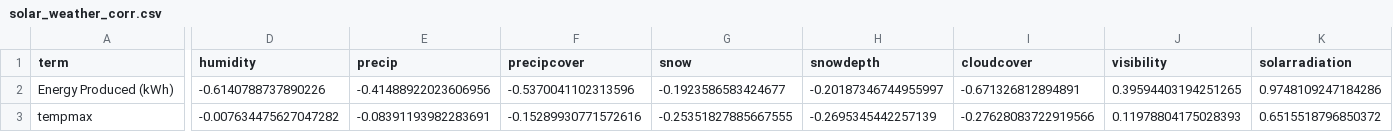
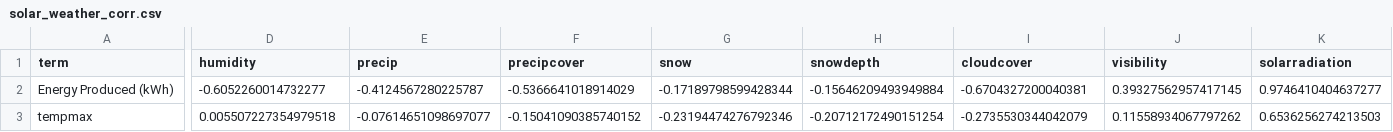
Before and after one commit to jedlovec3/HomeElectric, a CSV file: solar_weather_corr.csv, drawn as a sheet; only a part is shown, gaps mark what is left out; the diff covers the shown part only; the diff names each change by its address in the sheet, - before the commit and + after, or states it on an @@ line.

Commit message:
Updated data for blog post

```diff
--- a/solar_weather_corr.csv
+++ b/solar_weather_corr.csv
-D2 (humidity): -0.6140788737890226
+D2 (humidity): -0.6052260014732277
-E2 (precip): -0.41488922023606956
+E2 (precip): -0.4124567280225787
-F2 (precipcover): -0.5370041102313596
+F2 (precipcover): -0.5366641018914029
-G2 (snow): -0.1923586583424677
+G2 (snow): -0.17189798599428344
-H2 (snowdepth): -0.20187346744955997
+H2 (snowdepth): -0.15646209493949884
-I2 (cloudcover): -0.671326812894891
+I2 (cloudcover): -0.6704327200040381
-J2 (visibility): 0.39594403194251265
+J2 (visibility): 0.39327562957417145
-K2 (solarradiation): 0.9748109247184286
+K2 (solarradiation): 0.9746410404637277
-D3 (humidity): -0.007634475627047282
+D3 (humidity): 0.005507227354979518
-E3 (precip): -0.08391193982283691
+E3 (precip): -0.07614651098697077
-F3 (precipcover): -0.15289930771572616
+F3 (precipcover): -0.15041090385740152
-G3 (snow): -0.25351827885667555
+G3 (snow): -0.23194474276792346
-H3 (snowdepth): -0.2695345442257139
+H3 (snowdepth): -0.20712172490151254
-I3 (cloudcover): -0.27628083722919566
+I3 (cloudcover): -0.2735530344042079
-J3 (visibility): 0.11978804175028393
+J3 (visibility): 0.11558934067797262
-K3 (solarradiation): 0.6515518796850372
+K3 (solarradiation): 0.6536256274213503
```
Also changed, not shown: 140 edited cells elsewhere in this file, 3 other files.
